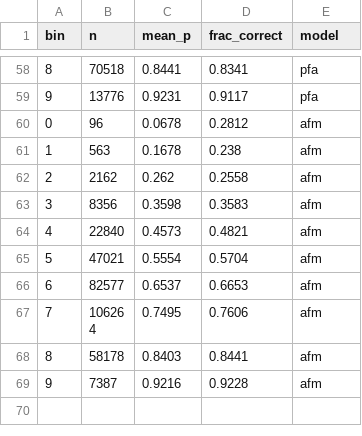
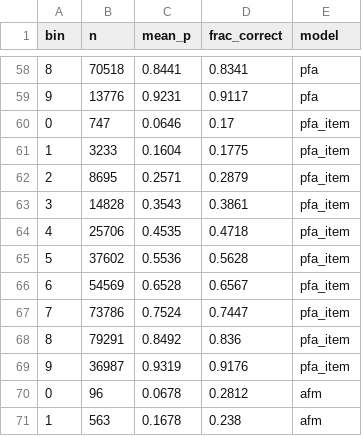
Before and after one commit to anhnhatdo175/RAG_AI_tutor, a CSV file: reports/tables/b1_reliability_assist2012.csv, drawn as a sheet; only a part is shown, gaps mark what is left out; the shorter side is filled out with more unchanged rows.

```diff
--- a/reports/tables/b1_reliability_assist2012.csv
+++ b/reports/tables/b1_reliability_assist2012.csv
@@ -59,2 +59,12 @@ bin,n,mean_p,frac_correct,model
 9,13776,0.9231,0.9117,pfa
+0,747,0.0646,0.17,pfa_item
+1,3233,0.1604,0.1775,pfa_item
+2,8695,0.2571,0.2879,pfa_item
+3,14828,0.3543,0.3861,pfa_item
+4,25706,0.4535,0.4718,pfa_item
+5,37602,0.5536,0.5628,pfa_item
+6,54569,0.6528,0.6567,pfa_item
+7,73786,0.7524,0.7447,pfa_item
+8,79291,0.8492,0.836,pfa_item
+9,36987,0.9319,0.9176,pfa_item
 0,96,0.0678,0.2812,afm
```
Also changed, not shown: reports/tables/b1_reliability_assist2009.csv, reports/tables/b1_reliability_junyi2015.csv, 19 other files.
